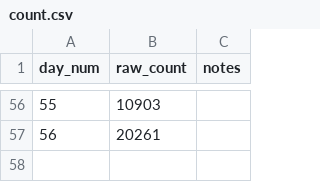
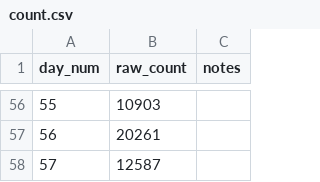
Before and after one commit to ADBond/steppinwolf, a CSV file: data/raw/count.csv, drawn as a sheet; only a part is shown, gaps mark what is left out.

```diff
--- a/data/raw/count.csv
+++ b/data/raw/count.csv
@@ -57 +57,2 @@ day_num,raw_count,notes
 56,20261,
+57,12587,
```
Also changed, not shown: data/processed/enhanced.csv, data/processed/excess.csv, 3 other files.
